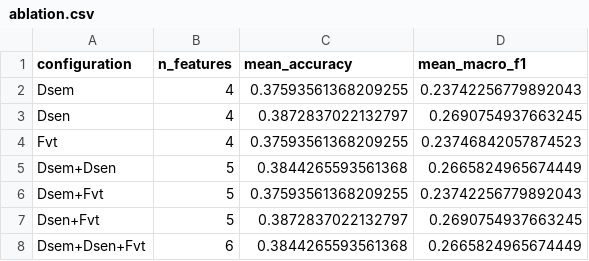
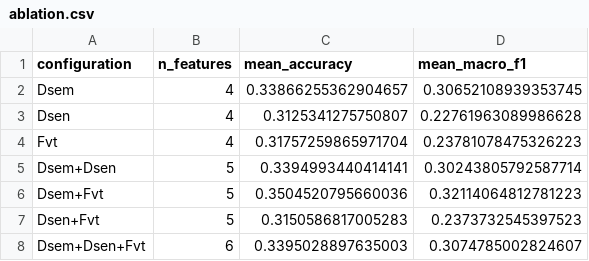
Before and after one commit to sajadgnf/FA-GDCNet, a CSV file: reports/ablation.csv, drawn as a sheet.

```diff
--- a/reports/ablation.csv
+++ b/reports/ablation.csv
@@ -1,8 +1,8 @@
 configuration,n_features,mean_accuracy,mean_macro_f1
-Dsem,4,0.37593561368209255,0.23742256779892043
-Dsen,4,0.3872837022132797,0.2690754937663245
-Fvt,4,0.37593561368209255,0.23746842057874523
-Dsem+Dsen,5,0.3844265593561368,0.2665824965674449
-Dsem+Fvt,5,0.37593561368209255,0.23742256779892043
-Dsen+Fvt,5,0.3872837022132797,0.2690754937663245
-Dsem+Dsen+Fvt,6,0.3844265593561368,0.2665824965674449
+Dsem,4,0.33866255362904657,0.30652108939353745
+Dsen,4,0.3125341275750807,0.22761963089986628
+Fvt,4,0.31757259865971704,0.23781078475326223
+Dsem+Dsen,5,0.3394993440414141,0.30243805792587714
+Dsem+Fvt,5,0.3504520795660036,0.32114064812781223
+Dsen+Fvt,5,0.3150586817005283,0.2373732545397523
+Dsem+Dsen+Fvt,6,0.3395028897635003,0.3074785002824607
```
Also changed, not shown: reports/baseline.csv, reports/metrics.csv, 23 other files.
